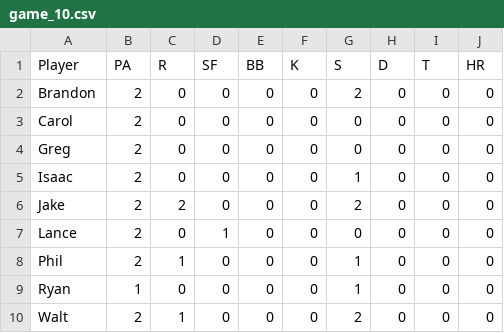
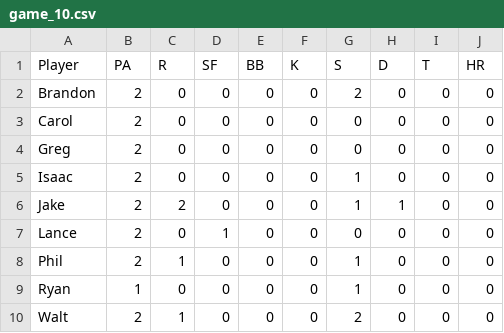
Before and after one commit to gtgaven/wombats-analytics, a CSV file: input/2021/game_10.csv, drawn as a sheet.

Commit message:
added ab, avg, obp, slg to raw output, corrected some XBHs that occurred in 2021, added CareerStats which track all-time cumulative player stats

```diff
--- a/input/2021/game_10.csv
+++ b/input/2021/game_10.csv
@@ -5,3 +5,3 @@ Greg,2,0,0,0,0,0,0,0,0
 Isaac,2,0,0,0,0,1,0,0,0
-Jake,2,2,0,0,0,2,0,0,0
+Jake,2,2,0,0,0,1,1,0,0
 Lance,2,0,1,0,0,0,0,0,0
```
Also changed, not shown: input/2021/game_2.csv, input/2021/game_3.csv, 12 other files.
